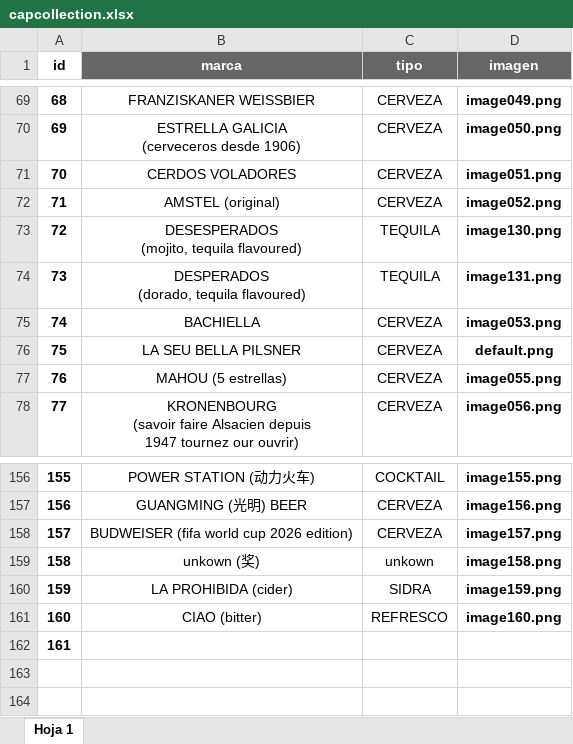
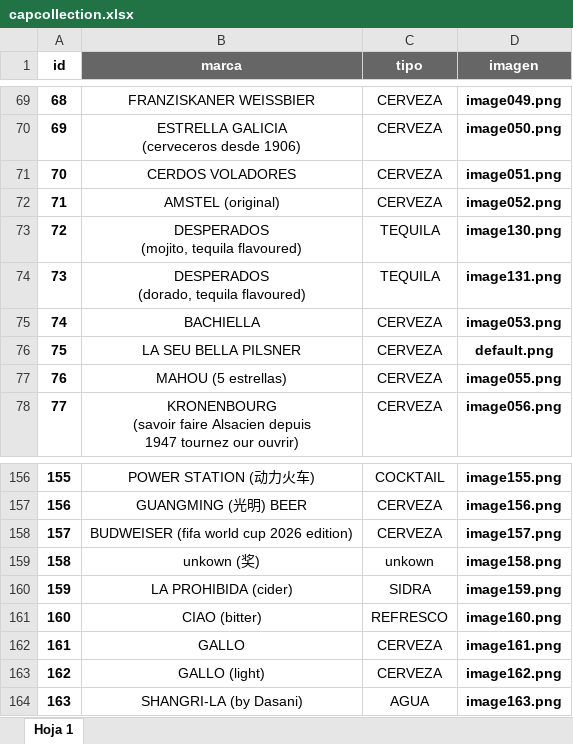
Before and after one commit to mariaazcona/BottleCapCollection, an Excel workbook: assets/data/capcollection.xlsx, sheet Hoja 1, drawn as a sheet; only a part is shown, gaps mark what is left out; values as stored, in another font and other column widths than the file's, no borders; conditional formats not drawn; ↵ is a line break in a cell; the diff names each change by its address in the sheet, - before the commit and + after, or states it on an @@ line.

```diff
--- a/assets/data/capcollection.xlsx (sheet Hoja 1)
+++ b/assets/data/capcollection.xlsx (sheet Hoja 1)
-B73 (marca): DESESPERADOS ↵ (mojito, tequila flavoured)
+B73 (marca): DESPERADOS ↵ (mojito, tequila flavoured)
-B162 (marca): (empty)
+B162 (marca): GALLO
-C162 (tipo): (empty)
+C162 (tipo): CERVEZA
-D162 (imagen): (empty)
+D162 (imagen): image161.png
+row 163: 162 | GALLO (light) | CERVEZA | image162.png
+row 164: 163 | SHANGRI-LA (by Dasani) | AGUA | image163.png
```
Also changed, not shown: 5 other files.
